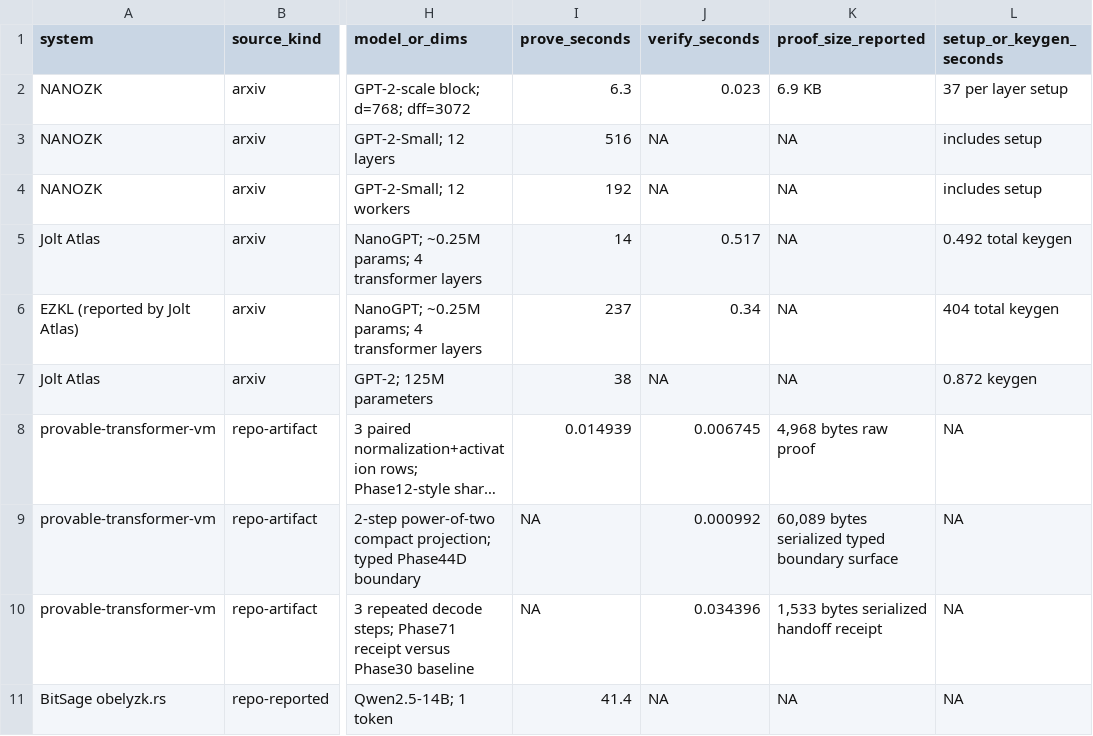
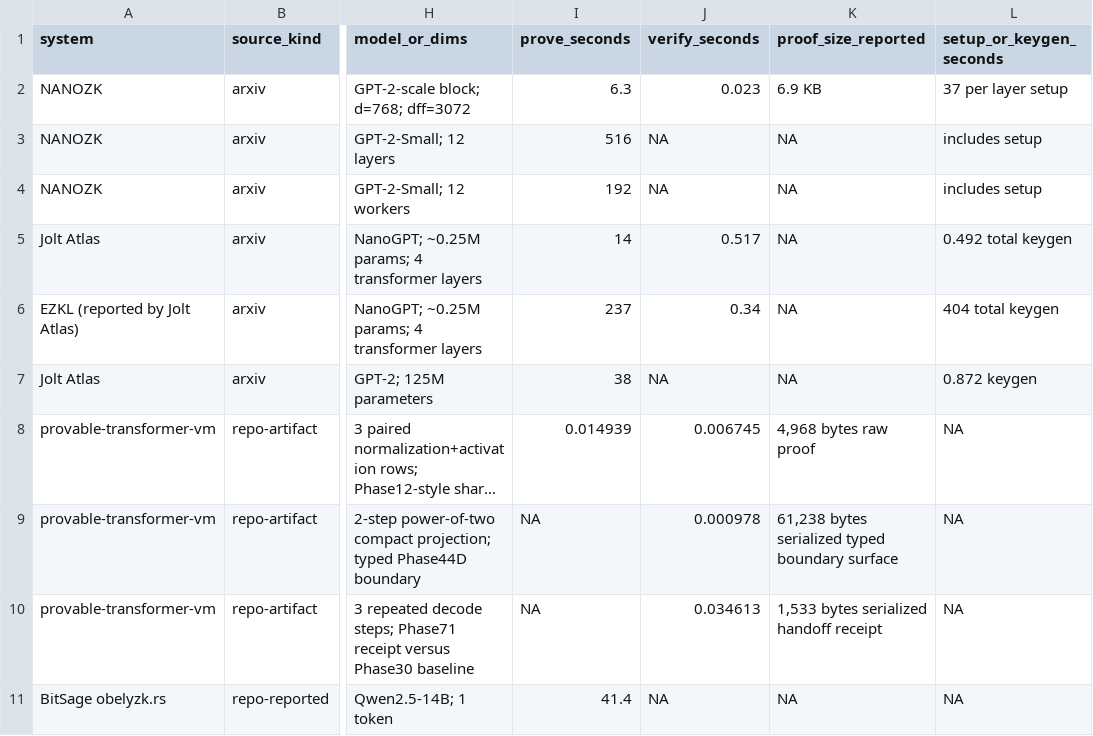
Before and after one commit to omarespejel/llm-provable-computer, a TSV file: docs/paper/evidence/published-zkml-numbers-2026-04.tsv, drawn as a sheet; only a part is shown, gaps mark what is left out; long unchanged cells end in …; the diff names each change by its address in the sheet, - before the commit and + after, or states it on an @@ line.

```diff
--- a/docs/paper/evidence/published-zkml-numbers-2026-04.tsv
+++ b/docs/paper/evidence/published-zkml-numbers-2026-04.tsv
-J9 (verify_seconds): 0.000992
+J9 (verify_seconds): 0.000978
-K9 (proof_size_reported): 60,089 bytes serialized…
+K9 (proof_size_reported): 61,238 bytes serialized…
-J10 (verify_seconds): 0.034396
+J10 (verify_seconds): 0.034613
```
Also changed, not shown: 1 other file.
